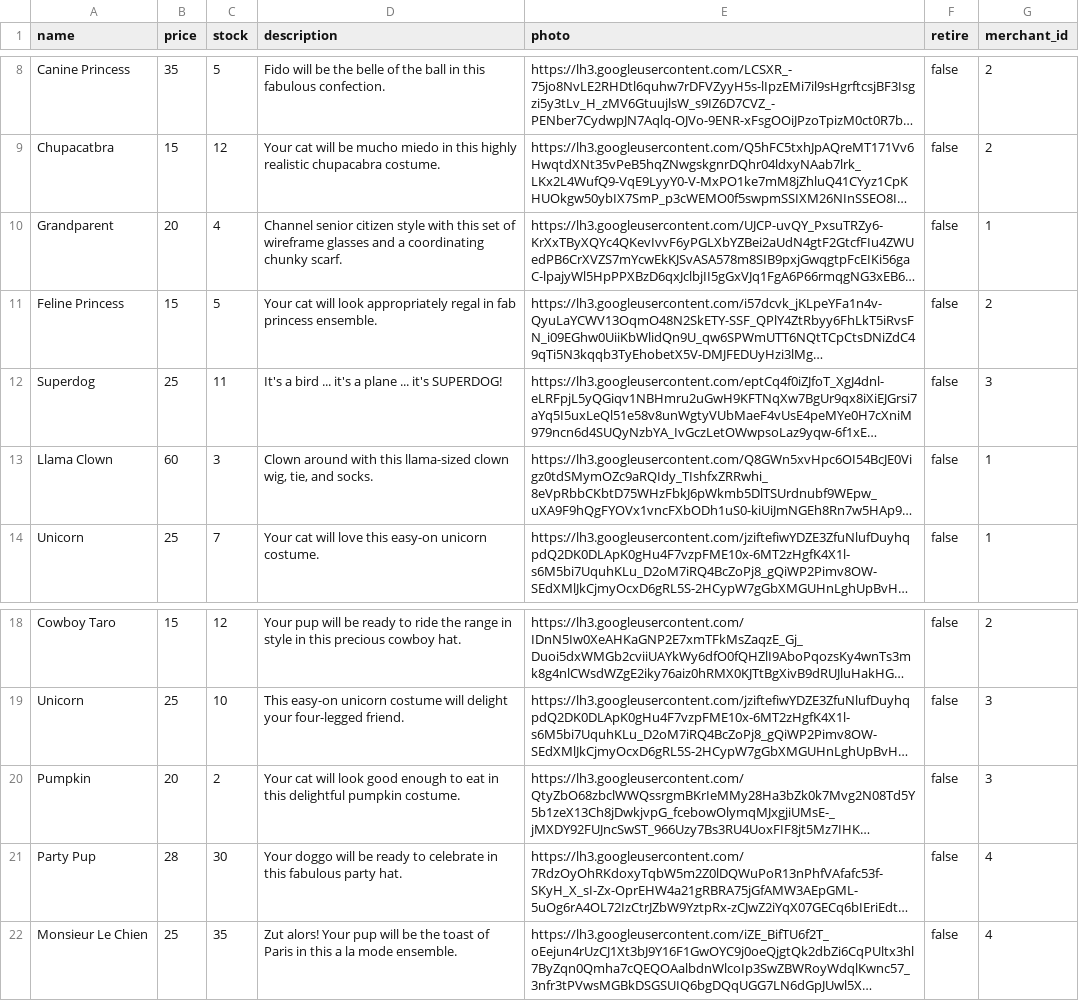
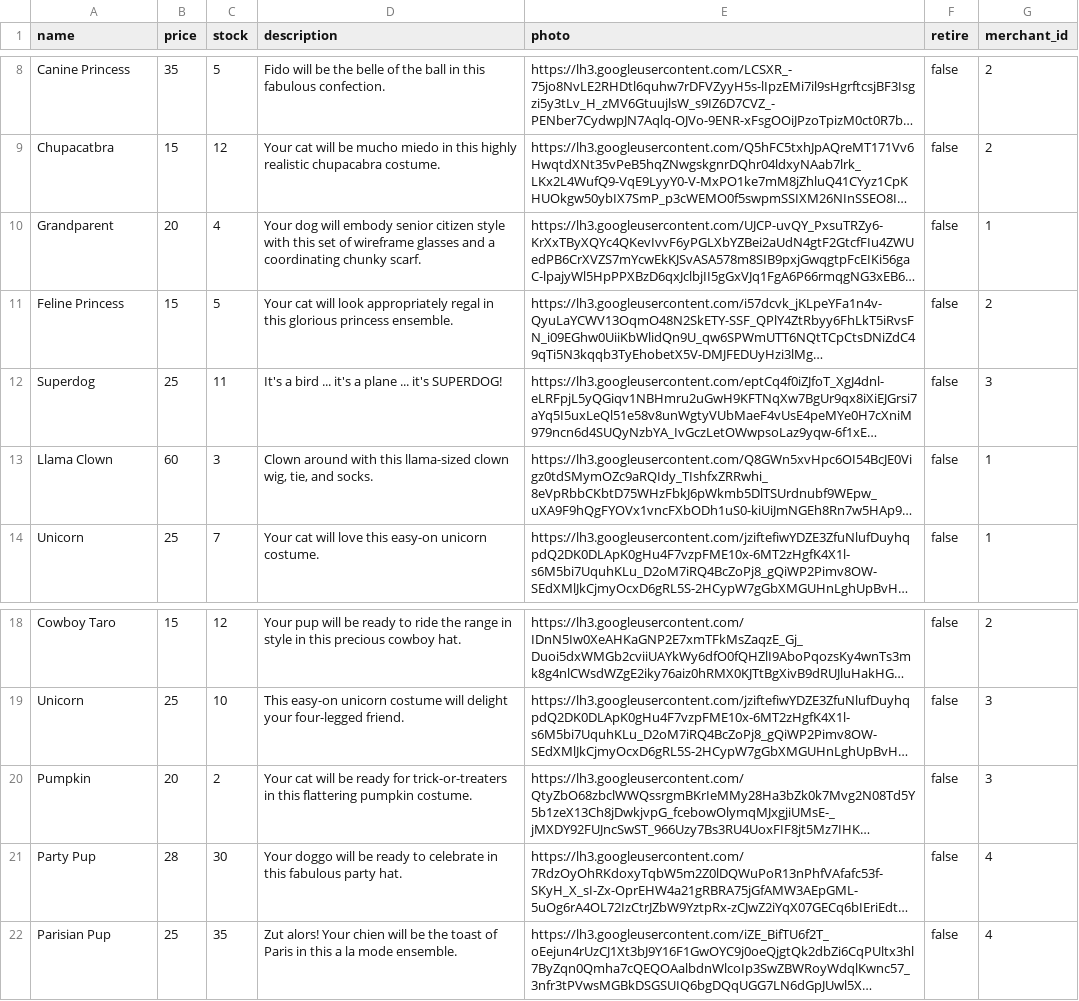
Before and after one commit to jaitch/betsy, a CSV file: db/seed_data/products.csv, drawn as a sheet; only a part is shown, gaps mark what is left out; long unchanged cells end in …; the diff names each change by its address in the sheet, - before the commit and + after, or states it on an @@ line.

Commit message:
Updated products seeds and finished phase one of updated nav bar.

```diff
--- a/db/seed_data/products.csv
+++ b/db/seed_data/products.csv
-D10 (description): Channel senior citizen…
+D10 (description): Your dog will embody senior citizen…
-D11 (description): …regal in fab princess ensemble.
+D11 (description): …regal in this glorious princess ensemble.
-D20 (description): …cat will look good enough to eat in this delightful pumpkin costume.
+D20 (description): …cat will be ready for trick-or-treaters in this flattering pumpkin costume.
-A22 (name): Monsieur Le Chien
+A22 (name): Parisian Pup
-D22 (description): …alors! Your pup will be…
+D22 (description): …alors! Your chien will be…
```
Also changed, not shown: 12 other files.
